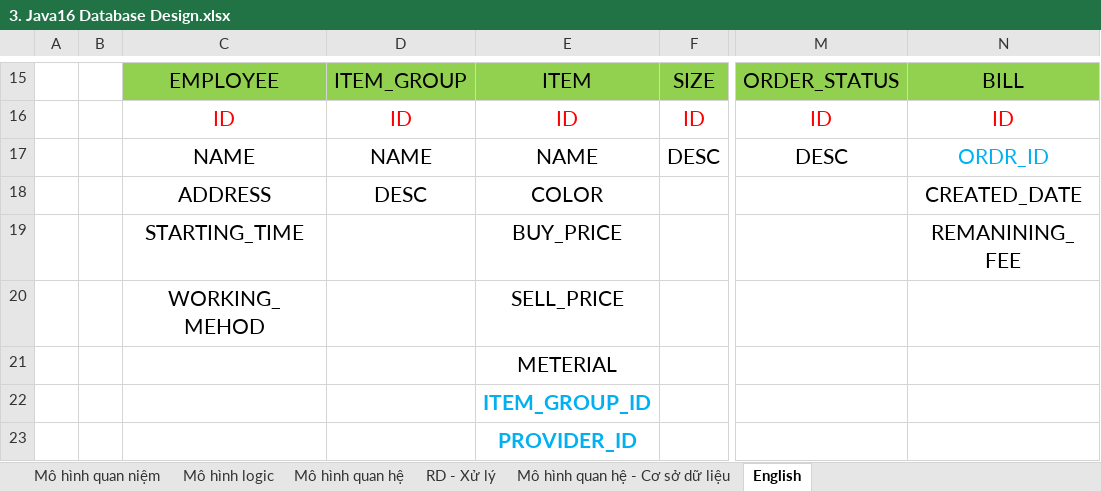
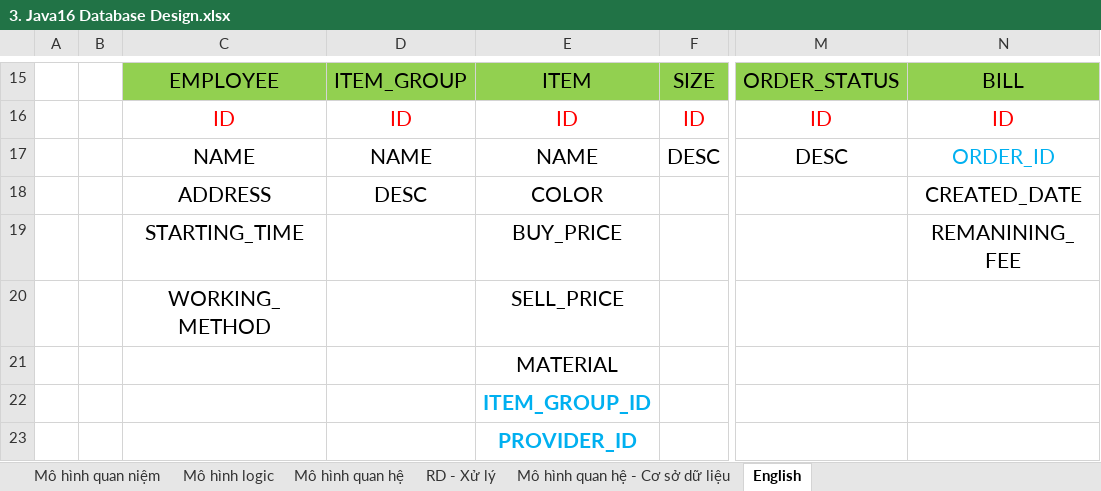
Before and after one commit to j4tdn/java16-repository, an Excel workbook: 3. Java16 Database Design.xlsx, sheet English, drawn as a sheet; only a part is shown, gaps mark what is left out; values as stored, in another font and other column widths than the file's, no borders; the diff names each change by its address in the sheet, - before the commit and + after, or states it on an @@ line.

```diff
--- a/3. Java16 Database Design.xlsx (sheet English)
+++ b/3. Java16 Database Design.xlsx (sheet English)
-N17: ORDR_ID
+N17: ORDER_ID
-C20: WORKING_MEHOD
+C20: WORKING_METHOD
-E21: METERIAL
+E21: MATERIAL
```
Also changed, not shown: 6 other files.
